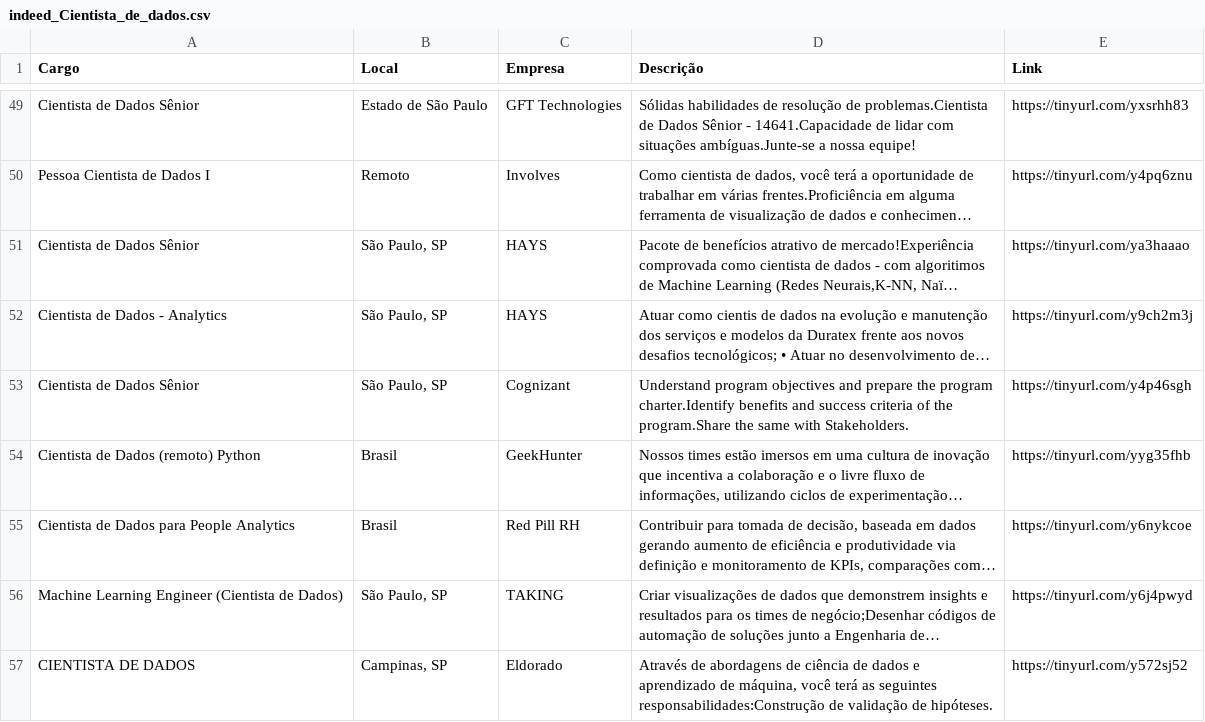
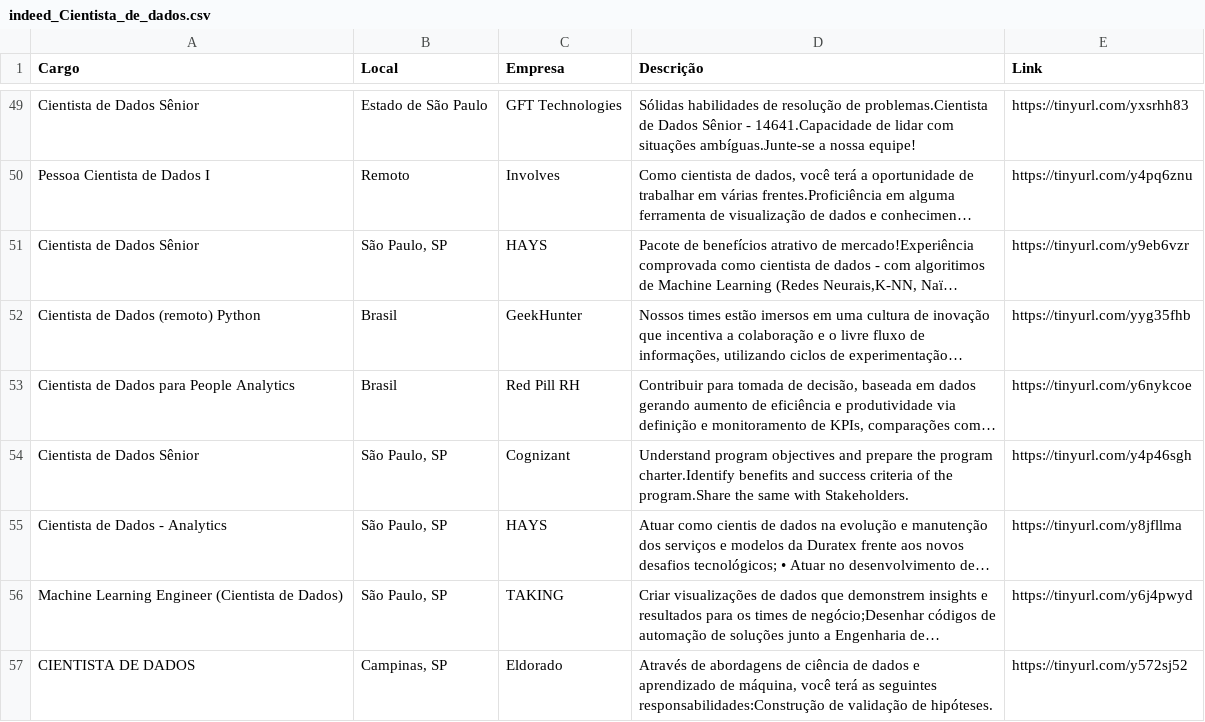
Before and after one commit to silviolima07/App-Indeed, a CSV file: CSV/indeed_Cientista_de_dados.csv, drawn as a sheet; only a part is shown, gaps mark what is left out; long unchanged cells end in …; removed rows and columns are numbered as before the commit, all else as after; the diff covers the shown part only; the diff names each change by its address in the sheet, - before the commit and + after, or states it on an @@ line.

```diff
--- a/CSV/indeed_Cientista_de_dados.csv
+++ b/CSV/indeed_Cientista_de_dados.csv
-E51 (Link): https://tinyurl.com/ya3haaao
+E51 (Link): https://tinyurl.com/y9eb6vzr
-row 52: Cientista de Dados - Analytics | São Paulo, SP | HAYS | Atuar como cientis de dados na evolução e manutenção dos serviços e modelos da Duratex frente aos novos desafios tecnológicos; • Atuar no desenvolvimento de… | https://tinyurl.com/y9ch2m3j
@@ row 53 moved to row 54: Cientista de Dados Sênior @@
+row 55: Cientista de Dados - Analytics | São Paulo, SP | HAYS | Atuar como cientis de dados na evolução e manutenção dos serviços e modelos da Duratex frente aos novos desafios tecnológicos; • Atuar no desenvolvimento de… | https://tinyurl.com/y8jfllma
```
Also changed, not shown: 1 added row, 2 removed rows, 5 moved rows and 1 edited cell elsewhere in this file, 1 other file.
